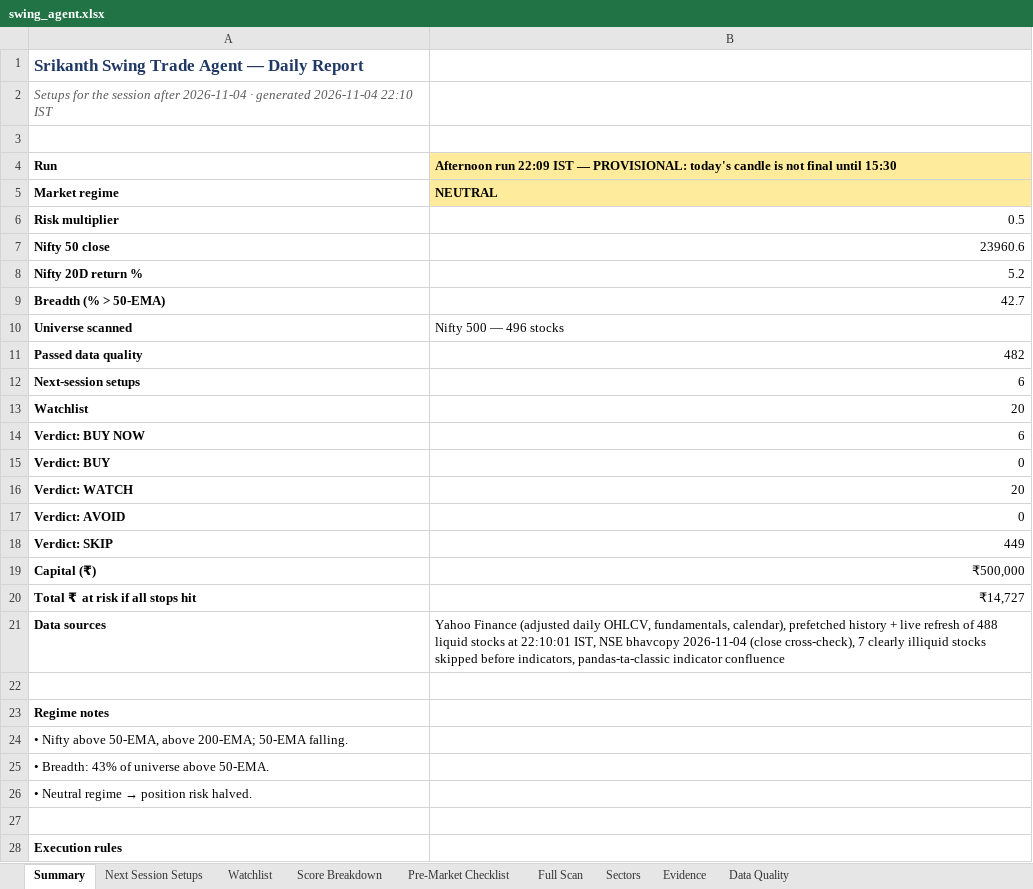
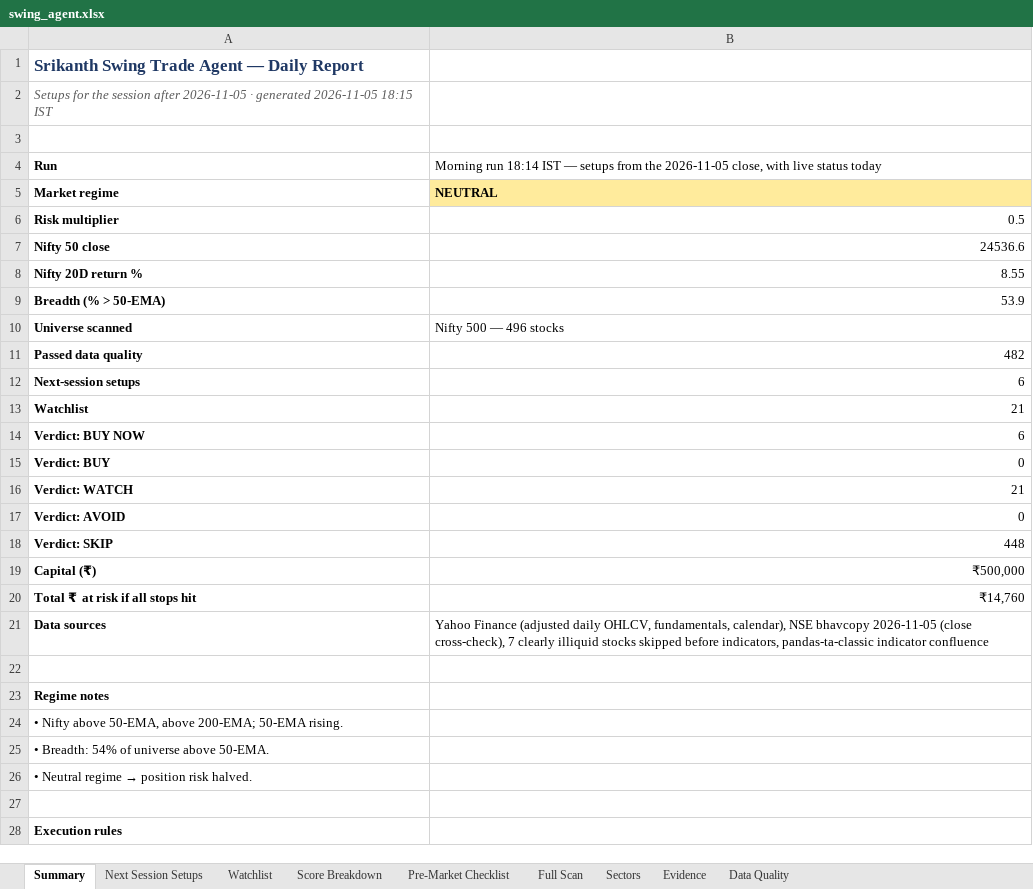
Before and after one commit to KGR1516/srikanth-swing-trade-agent-nifty500, an Excel workbook: data/output/swing_agent.xlsx, sheet Summary, drawn as a sheet; only a part is shown; values as stored, in another font and other column widths than the file's, no borders; the diff names each change by its address in the sheet, - before the commit and + after, or states it on an @@ line.

```diff
--- a/data/output/swing_agent.xlsx (sheet Summary)
+++ b/data/output/swing_agent.xlsx (sheet Summary)
-A2: …session after 2026-11-04 · generated 2026-11-04 22:10 IST
+A2: …session after 2026-11-05 · generated 2026-11-05 18:15 IST
-B4: Afternoon run 22:09 IST — PROVISIONAL: today's candle is not final until 15:30
+B4: Morning run 18:14 IST — setups from the 2026-11-05 close, with live status today
@@ B4 fill: #FFEB9C → none, bold: on → off @@
-B7: 23960.6
+B7: 24536.6
-B8: 5.2
+B8: 8.55
-B9: 42.7
+B9: 53.9
-B13: 20
+B13: 21
-B16: 20
+B16: 21
-B18: 449
+B18: 448
-B20: ₹14,727
+B20: ₹14,760
-B21: …fundamentals, calendar), prefetched history + live refresh of 488 liquid stocks at 22:10:01 IST, NSE bhavcopy 2026-11-04 (close cross-check),…
+B21: …fundamentals, calendar), NSE bhavcopy 2026-11-05 (close cross-check),…
-A24: …200-EMA; 50-EMA falling.
+A24: …200-EMA; 50-EMA rising.
-A25: • Breadth: 43% of universe above 50-EMA.
+A25: • Breadth: 54% of universe above 50-EMA.
```
Also changed, not shown: sheet Full Scan, sheet Evidence, sheet Score Breakdown, sheet Watchlist, sheet Data Quality, sheet Sectors, 2 more sheets, 4 other files.
